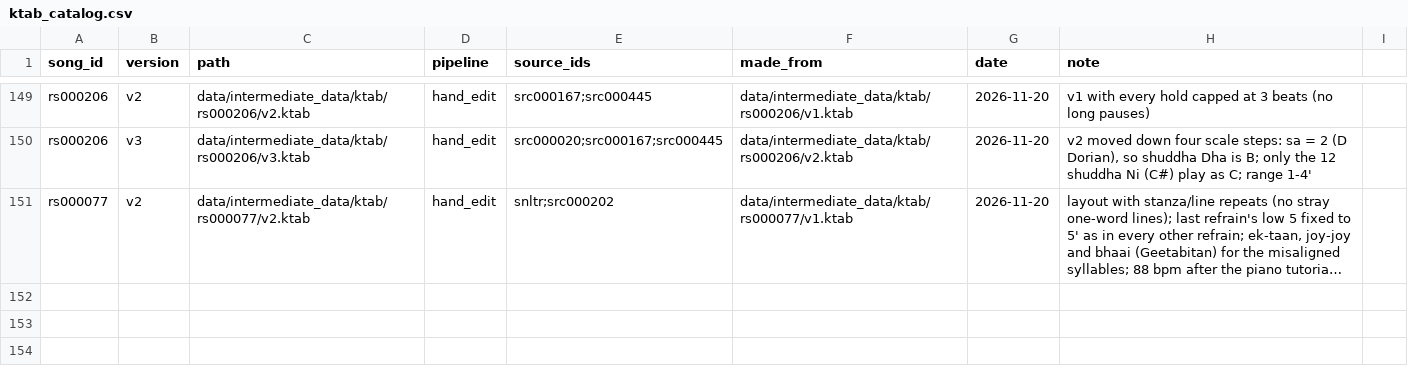
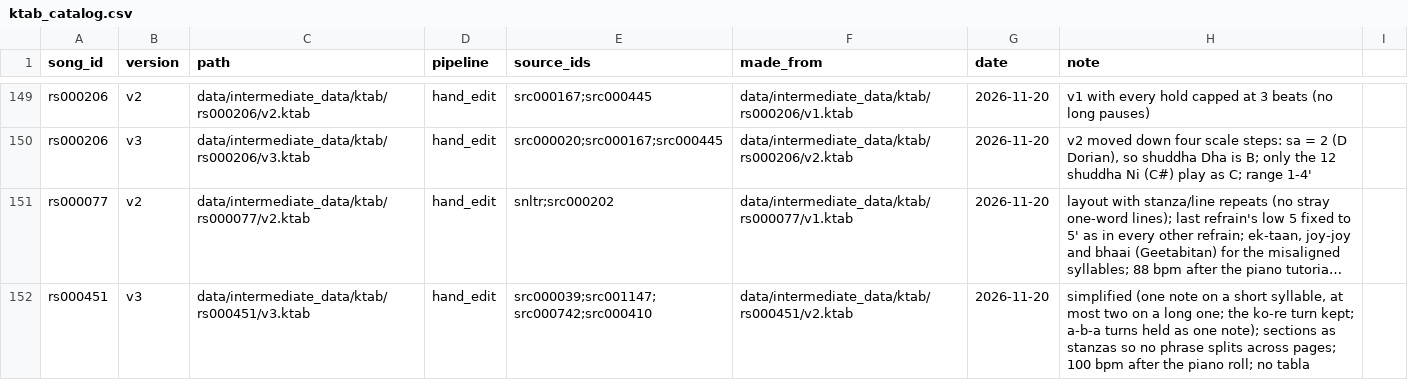
Before and after one commit to jagadish88/kalimba-kitab, a CSV file: data/intermediate_data/ktab/ktab_catalog.csv, drawn as a sheet; only a part is shown, gaps mark what is left out; long unchanged cells end in …; the diff names each change by its address in the sheet, - before the commit and + after, or states it on an @@ line.

```diff
--- a/data/intermediate_data/ktab/ktab_catalog.csv
+++ b/data/intermediate_data/ktab/ktab_catalog.csv
+row 152: rs000451 | v3 | data/intermediate_data/ktab/rs000451/v3.ktab | hand_edit | src000039;src001147;src000742;src000410 | data/intermediate_data/ktab/rs000451/v2.ktab | 2026-11-20 | simplified (one note on a short syllable, at most two on a long one; the ko-re turn kept; a-b-a turns held as one note); sections as stanzas so no phrase splits across pages; 100 bpm after the piano roll; no tabla
```
Also changed, not shown: 5 other files.
